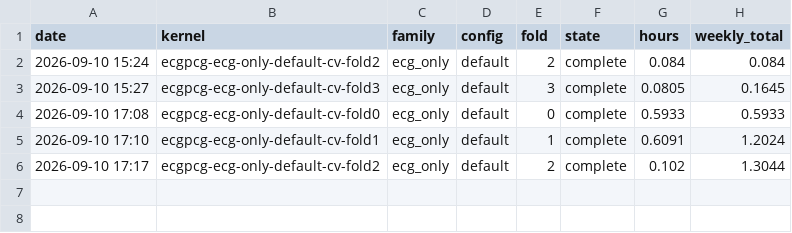
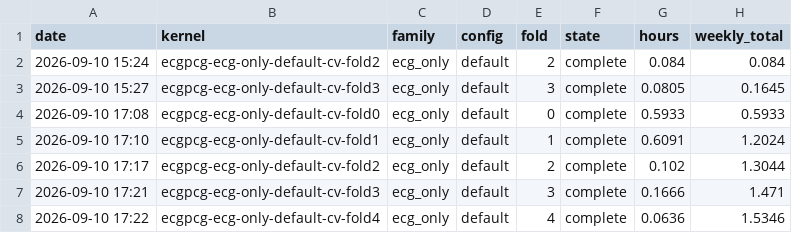
Before and after one commit to muhammed786fiyas/ecg-pcg-fusion, a CSV file: docs/logs/kaggle_quota_ledger.csv, drawn as a sheet.

```diff
--- a/docs/logs/kaggle_quota_ledger.csv
+++ b/docs/logs/kaggle_quota_ledger.csv
@@ -6 +6,3 @@ date,kernel,family,config,fold,state,hours,weekly_total
 2026-09-10 17:17,ecgpcg-ecg-only-default-cv-fold2,ecg_only,default,2,complete,0.102,1.3044
+2026-09-10 17:21,ecgpcg-ecg-only-default-cv-fold3,ecg_only,default,3,complete,0.1666,1.471
+2026-09-10 17:22,ecgpcg-ecg-only-default-cv-fold4,ecg_only,default,4,complete,0.0636,1.5346
```
Also changed, not shown: 3 other files.
